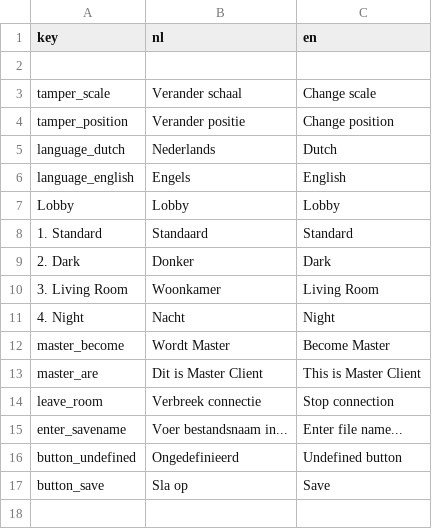
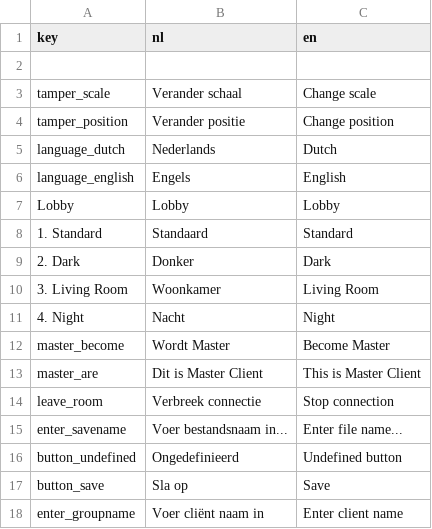
Before and after one commit to solo-fsw/sosxr-unity-localisation, a CSV file: Resources/localisation.csv, drawn as a sheet.

Commit message:
Added to localisation

```diff
--- a/Resources/localisation.csv
+++ b/Resources/localisation.csv
@@ -17 +17,2 @@
 "button_save","Sla op","Save"
+"enter_groupname","Voer cliënt naam in", "Enter client name"
```
